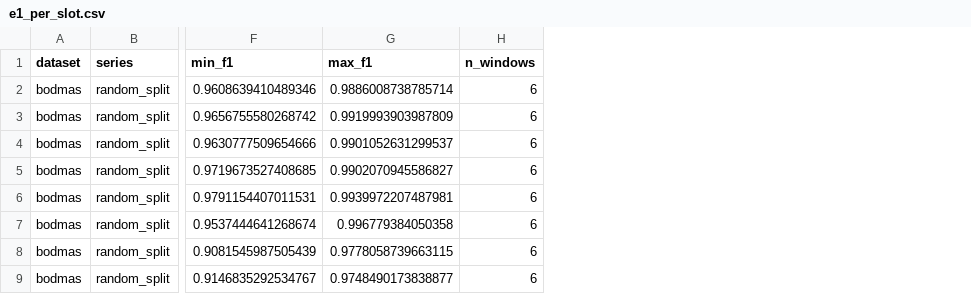
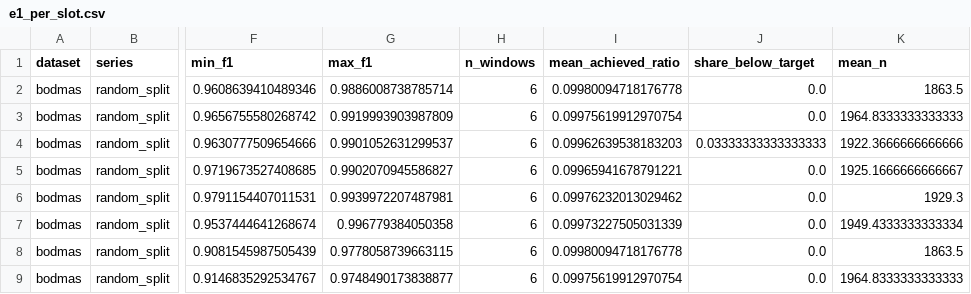
Before and after one commit to Yathindra25KB/driftwatch-lifetime, a CSV file: reports/tables/e1_per_slot.csv, drawn as a sheet; only a part is shown, gaps mark what is left out; the diff names each change by its address in the sheet, - before the commit and + after, or states it on an @@ line.

```diff
--- a/reports/tables/e1_per_slot.csv
+++ b/reports/tables/e1_per_slot.csv
+column I (mean_achieved_ratio), rows 2-9: 0.09980094718176778 | 0.09975619912970754 | 0.09962639538183203 | 0.09965941678791221 | 0.09976232013029462 | 0.09973227505031339 | 0.09980094718176778 | 0.09975619912970754
+column J (share_below_target), rows 2-9: 0.0 | 0.0 | 0.03333333333333333 | 0.0 | 0.0 | 0.0 | 0.0 | 0.0
+column K (mean_n), rows 2-9: 1863.5 | 1964.8333333333333 | 1922.3666666666666 | 1925.1666666666667 | 1929.3 | 1949.4333333333334 | 1863.5 | 1964.8333333333333
```
Also changed, not shown: reports/tables/e1_summary.csv, reports/tables/label_influence_bodmas.csv, 2 other files.
